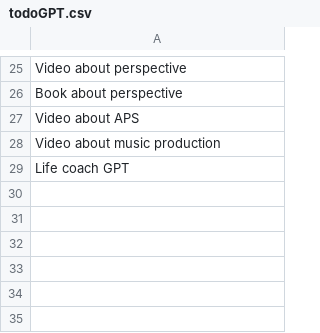
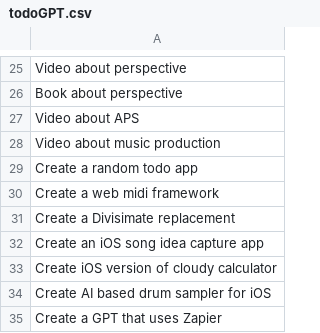
Before and after one commit to bwrobinett/gpt, a CSV file: todoGPT.csv, drawn as a sheet; only a part is shown, gaps mark what is left out.

Commit message:
Update todoGPT.csv

```diff
--- a/todoGPT.csv
+++ b/todoGPT.csv
@@ -28,2 +28,8 @@ Video about APS
 Video about music production
-Life coach GPT
+Create a random todo app
+Create a web midi framework
+Create a Divisimate replacement
+Create an iOS song idea capture app
+Create iOS version of cloudy calculator
+Create AI based drum sampler for iOS
+Create a GPT that uses Zapier
```
